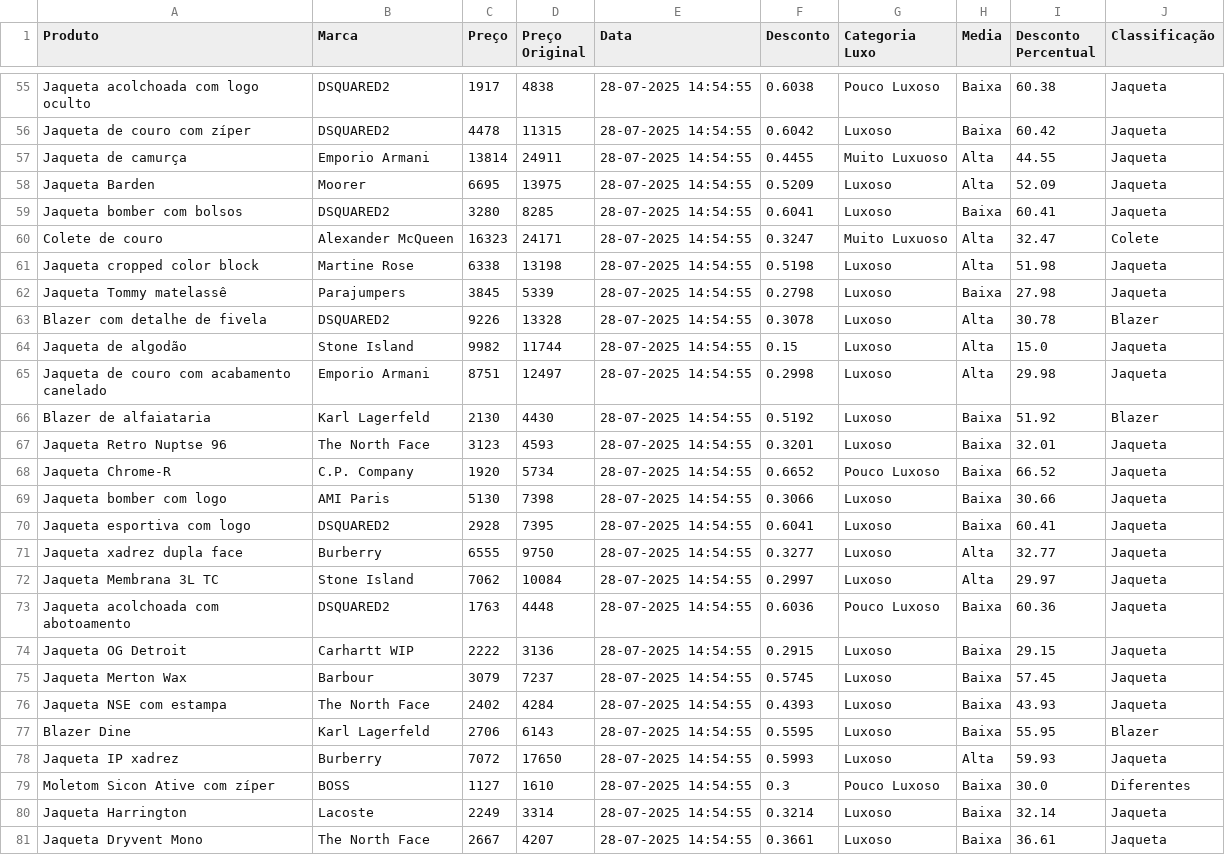
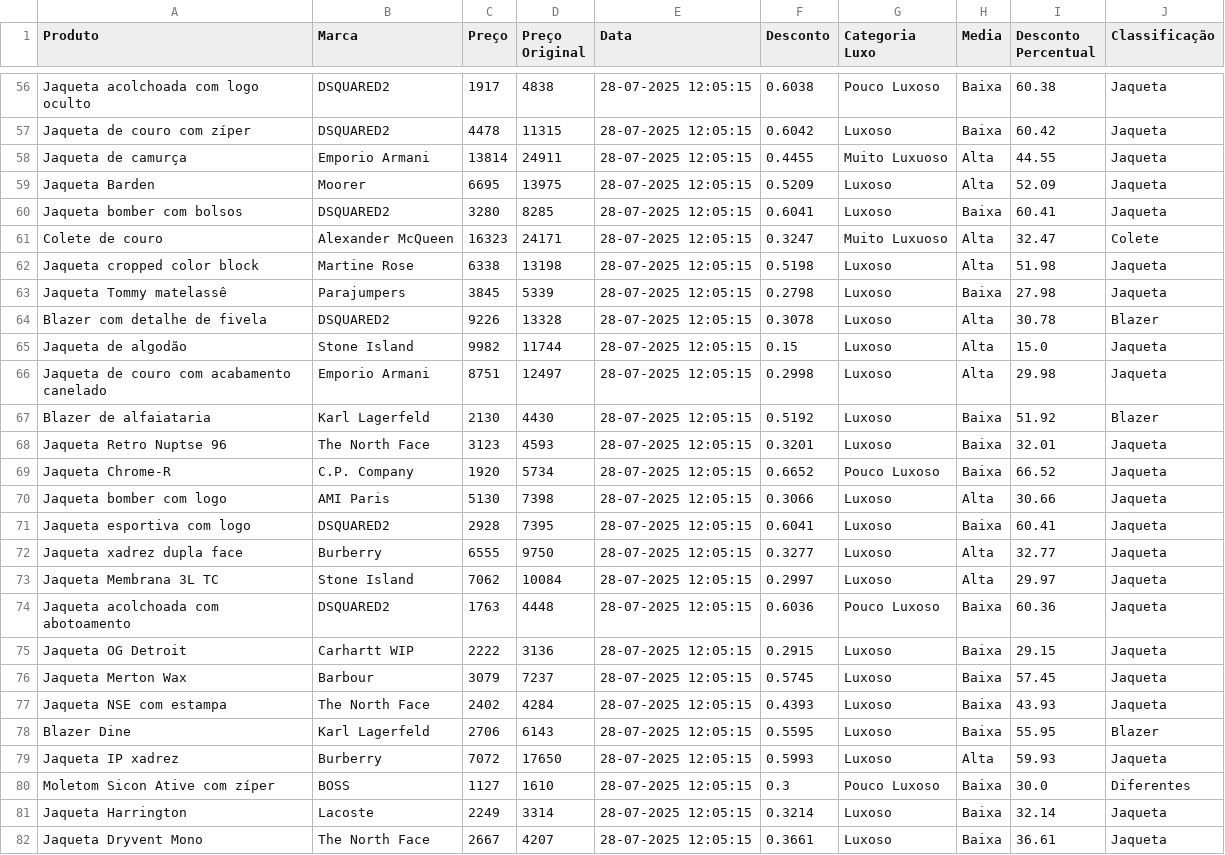
Before and after one commit to nyudji/projeto_selenium, a CSV file: dados/tratado/csv/jaquetas_tratado.csv, drawn as a sheet; only a part is shown, gaps mark what is left out; addresses are those after the commit; the diff covers the shown part only; the diff names each change by its address in the sheet, - before the commit and + after, or states it on an @@ line.

```diff
--- a/dados/tratado/csv/jaquetas_tratado.csv
+++ b/dados/tratado/csv/jaquetas_tratado.csv
-E56:E82 (Data): 28-07-2025 14:54:55
+E56:E82 (Data): 28-07-2025 12:05:15
-H70 (Media): Baixa
+H70 (Media): Alta
```
Also changed, not shown: 2 added rows, 2 removed rows and 69 edited cells elsewhere in this file, dados/bruto/promocoes_jaquetas_28072025.csv, 6 other files.
